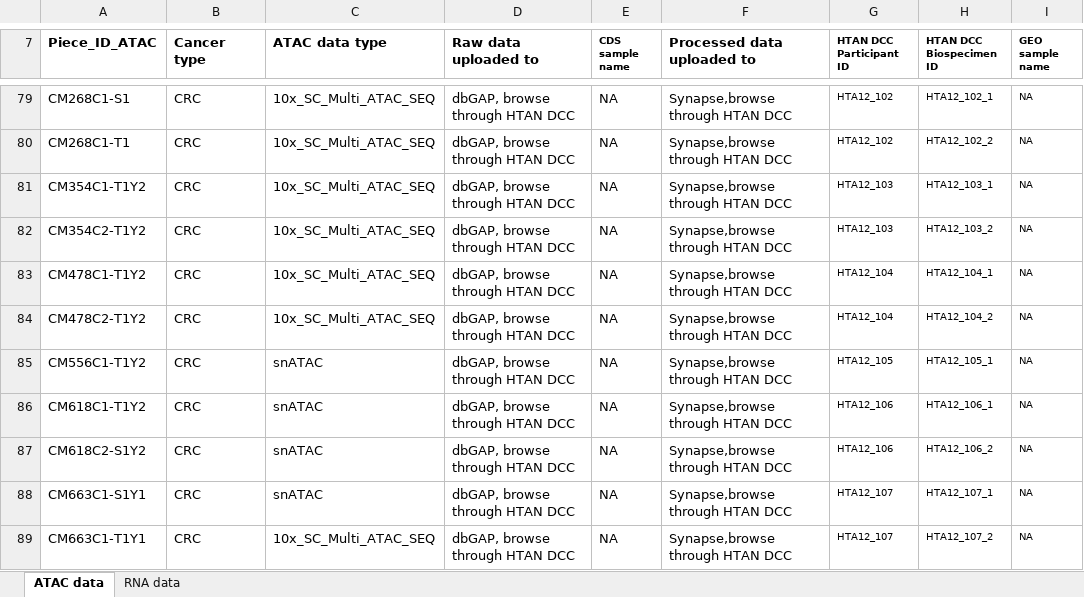
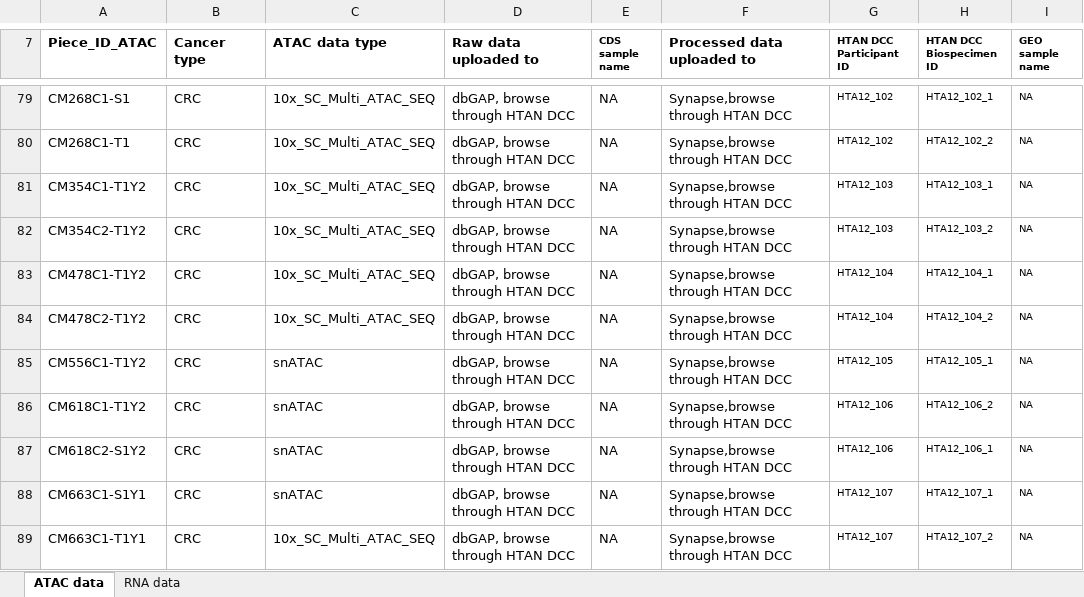
Before and after one commit to ding-lab/PanCan_snATAC_publication, an Excel workbook: Sample_ID_Lookup_table_in_repositories.xlsx, sheet ATAC data, drawn as a sheet; only a part is shown, gaps mark what is left out; values as stored, in another font and other column widths than the file's, no borders; the diff names each change by its address in the sheet, - before the commit and + after, or states it on an @@ line.

Commit message:
Fix one sample ids in the lookup table

```diff
--- a/Sample_ID_Lookup_table_in_repositories.xlsx (sheet ATAC data)
+++ b/Sample_ID_Lookup_table_in_repositories.xlsx (sheet ATAC data)
-H86 (HTAN DCC Biospecimen ID): HTA12_106_1
+H86 (HTAN DCC Biospecimen ID): HTA12_106_2
-H87 (HTAN DCC Biospecimen ID): HTA12_106_2
+H87 (HTAN DCC Biospecimen ID): HTA12_106_1
```
Also changed, not shown: sheet RNA data.
